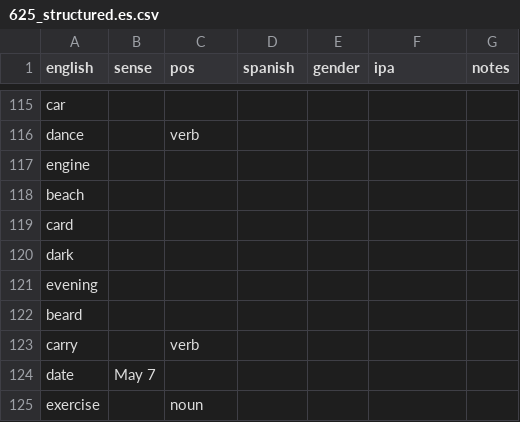
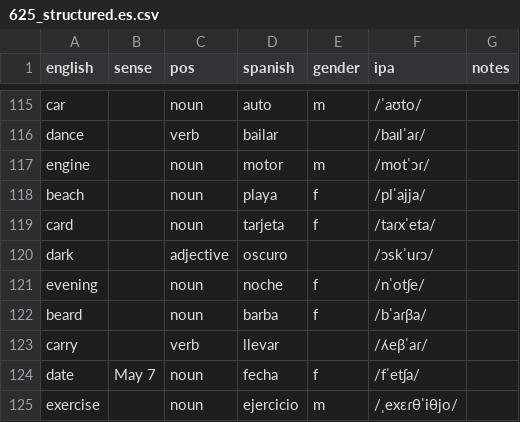
Before and after one commit to markgrovs/anki_spanish, a CSV file: 625_structured.es.csv, drawn as a sheet; only a part is shown, gaps mark what is left out; the diff covers the shown part only; the diff names each change by its address in the sheet, - before the commit and + after, or states it on an @@ line.

```diff
--- a/625_structured.es.csv
+++ b/625_structured.es.csv
-C115 (pos): (empty)
+C115 (pos): noun
-D115 (spanish): (empty)
+D115 (spanish): auto
-E115 (gender): (empty)
+E115 (gender): m
-F115 (ipa): (empty)
+F115 (ipa): /ˈaʊto/
-D116 (spanish): (empty)
+D116 (spanish): bailar
-F116 (ipa): (empty)
+F116 (ipa): /baɪlˈaɾ/
-C117:C119 (pos): (empty)
+C117:C119 (pos): noun
-D117 (spanish): (empty)
+D117 (spanish): motor
-E117 (gender): (empty)
+E117 (gender): m
-F117 (ipa): (empty)
+F117 (ipa): /motˈɔɾ/
-D118 (spanish): (empty)
+D118 (spanish): playa
-E118:E119 (gender): (empty)
+E118:E119 (gender): f
-F118 (ipa): (empty)
+F118 (ipa): /plˈajja/
-D119 (spanish): (empty)
+D119 (spanish): tarjeta
-F119 (ipa): (empty)
+F119 (ipa): /taɾxˈeta/
-C120 (pos): (empty)
+C120 (pos): adjective
-D120 (spanish): (empty)
+D120 (spanish): oscuro
-F120 (ipa): (empty)
+F120 (ipa): /ɔskˈuɾɔ/
-C121:C122 (pos): (empty)
+C121:C122 (pos): noun
-D121 (spanish): (empty)
+D121 (spanish): noche
-E121:E122 (gender): (empty)
+E121:E122 (gender): f
-F121 (ipa): (empty)
+F121 (ipa): /nˈotʃe/
-D122 (spanish): (empty)
+D122 (spanish): barba
-F122 (ipa): (empty)
+F122 (ipa): /bˈaɾβa/
-D123 (spanish): (empty)
+D123 (spanish): llevar
-F123 (ipa): (empty)
+F123 (ipa): /ʎeβˈaɾ/
-C124 (pos): (empty)
+C124 (pos): noun
-D124 (spanish): (empty)
+D124 (spanish): fecha
-E124 (gender): (empty)
+E124 (gender): f
-F124 (ipa): (empty)
+F124 (ipa): /fˈetʃa/
-D125 (spanish): (empty)
+D125 (spanish): ejercicio
-E125 (gender): (empty)
+E125 (gender): m
-F125 (ipa): (empty)
+F125 (ipa): /ˌexɛɾθˈiθjo/
```
Also changed, not shown: 91 edited cells elsewhere in this file, 39 other files.
